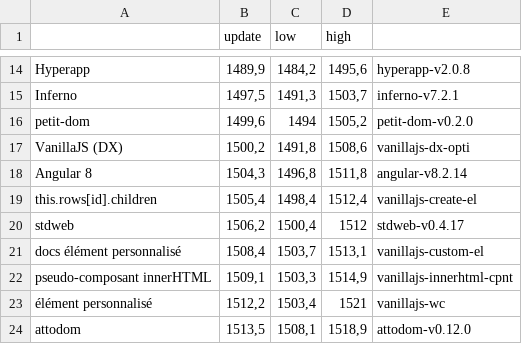
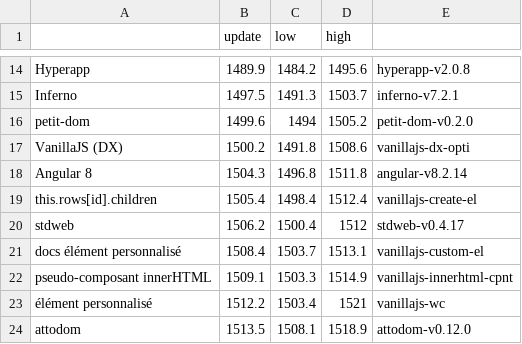
Before and after one commit to fullwebdev/illustrations, a CSV file: plots/benchmarks/update/data.csv, drawn as a sheet; only a part is shown, gaps mark what is left out; the diff covers the shown part only; the diff names each change by its address in the sheet, - before the commit and + after, or states it on an @@ line.

```diff
--- a/plots/benchmarks/update/data.csv
+++ b/plots/benchmarks/update/data.csv
-B14 (update): 1489,9
+B14 (update): 1489.9
-C14 (low): 1484,2
+C14 (low): 1484.2
-D14 (high): 1495,6
+D14 (high): 1495.6
-B15 (update): 1497,5
+B15 (update): 1497.5
-C15 (low): 1491,3
+C15 (low): 1491.3
-D15 (high): 1503,7
+D15 (high): 1503.7
-B16 (update): 1499,6
+B16 (update): 1499.6
-D16 (high): 1505,2
+D16 (high): 1505.2
-B17 (update): 1500,2
+B17 (update): 1500.2
-C17 (low): 1491,8
+C17 (low): 1491.8
-D17 (high): 1508,6
+D17 (high): 1508.6
-B18 (update): 1504,3
+B18 (update): 1504.3
-C18 (low): 1496,8
+C18 (low): 1496.8
-D18 (high): 1511,8
+D18 (high): 1511.8
-B19 (update): 1505,4
+B19 (update): 1505.4
-C19 (low): 1498,4
+C19 (low): 1498.4
-D19 (high): 1512,4
+D19 (high): 1512.4
-B20 (update): 1506,2
+B20 (update): 1506.2
-C20 (low): 1500,4
+C20 (low): 1500.4
-B21 (update): 1508,4
+B21 (update): 1508.4
-C21 (low): 1503,7
+C21 (low): 1503.7
-D21 (high): 1513,1
+D21 (high): 1513.1
-B22 (update): 1509,1
+B22 (update): 1509.1
-C22 (low): 1503,3
+C22 (low): 1503.3
-D22 (high): 1514,9
+D22 (high): 1514.9
-B23 (update): 1512,2
+B23 (update): 1512.2
-C23 (low): 1503,4
+C23 (low): 1503.4
-B24 (update): 1513,5
+B24 (update): 1513.5
-C24 (low): 1508,1
+C24 (low): 1508.1
-D24 (high): 1518,9
+D24 (high): 1518.9
```
Also changed, not shown: 1 added row and 109 edited cells elsewhere in this file, plots/benchmarks/all/data.csv, plots/benchmarks/create-rows/data.csv, 17 other files.
